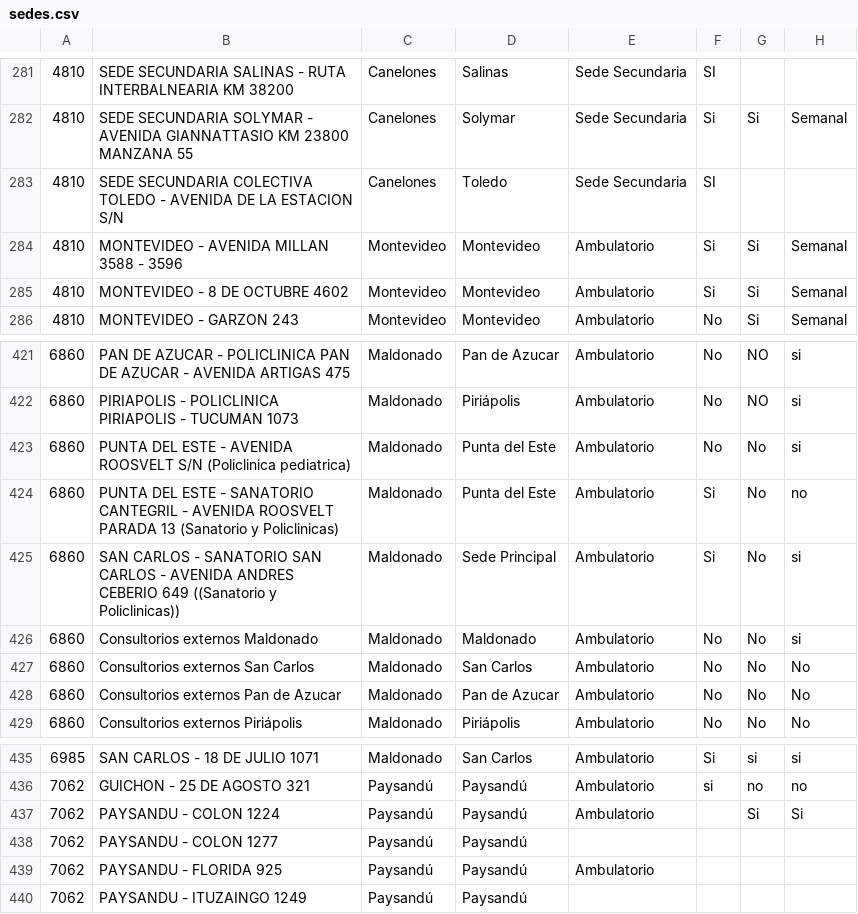
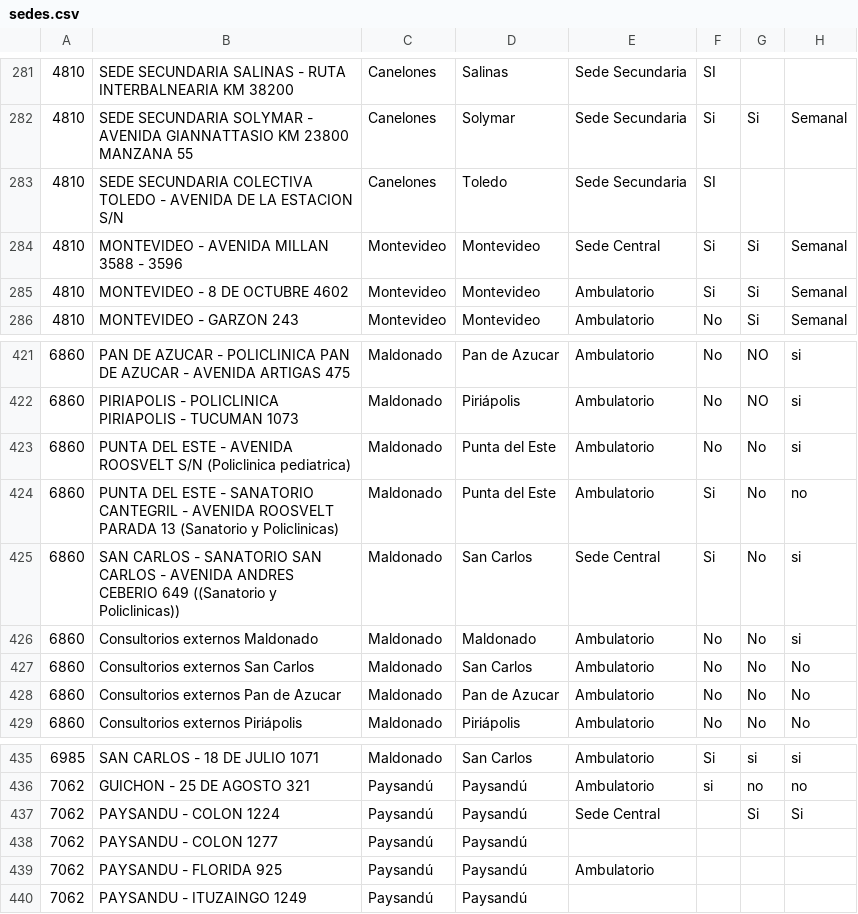
Before and after one commit to datauy/ATuServicio, a CSV file: db/data/2015/sedes.csv, drawn as a sheet; only a part is shown, gaps mark what is left out; the diff names each change by its address in the sheet, - before the commit and + after, or states it on an @@ line.

Commit message:
Fix sedes data

```diff
--- a/db/data/2015/sedes.csv
+++ b/db/data/2015/sedes.csv
-E284: Ambulatorio
+E284: Sede Central
-D425: Sede Principal
+D425: San Carlos
-E425: Ambulatorio
+E425: Sede Central
-E437: Ambulatorio
+E437: Sede Central
```
